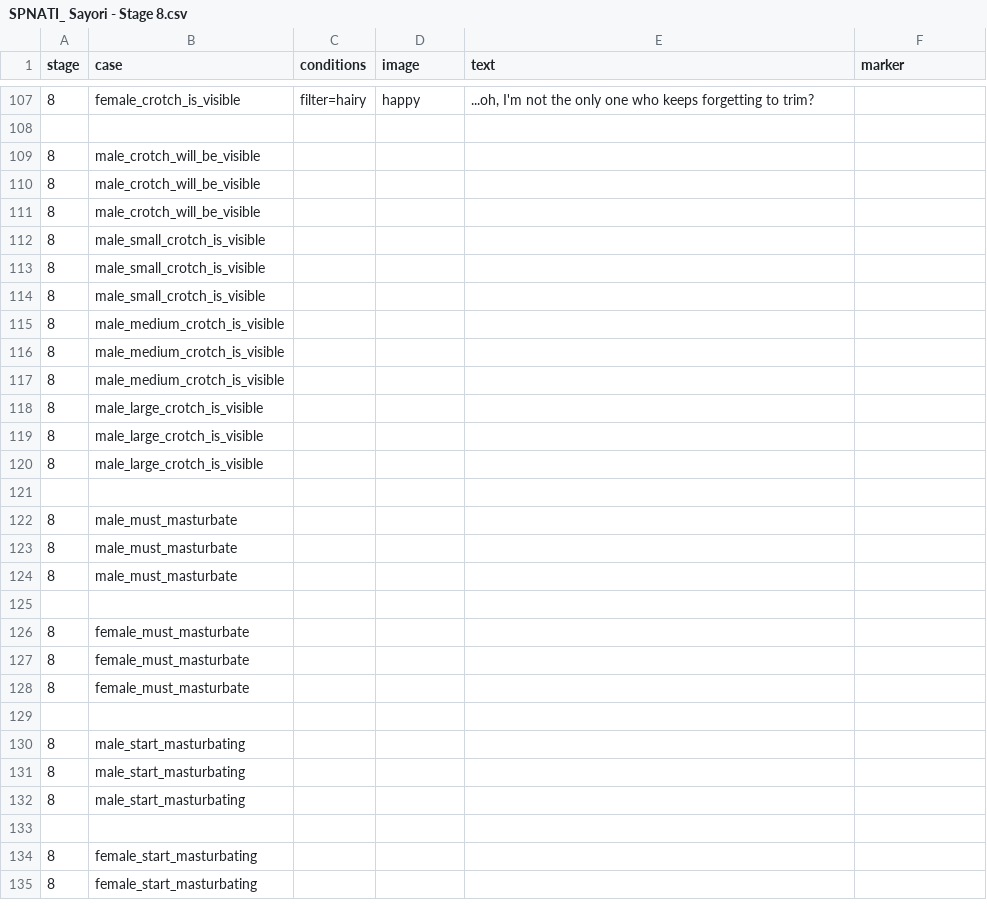
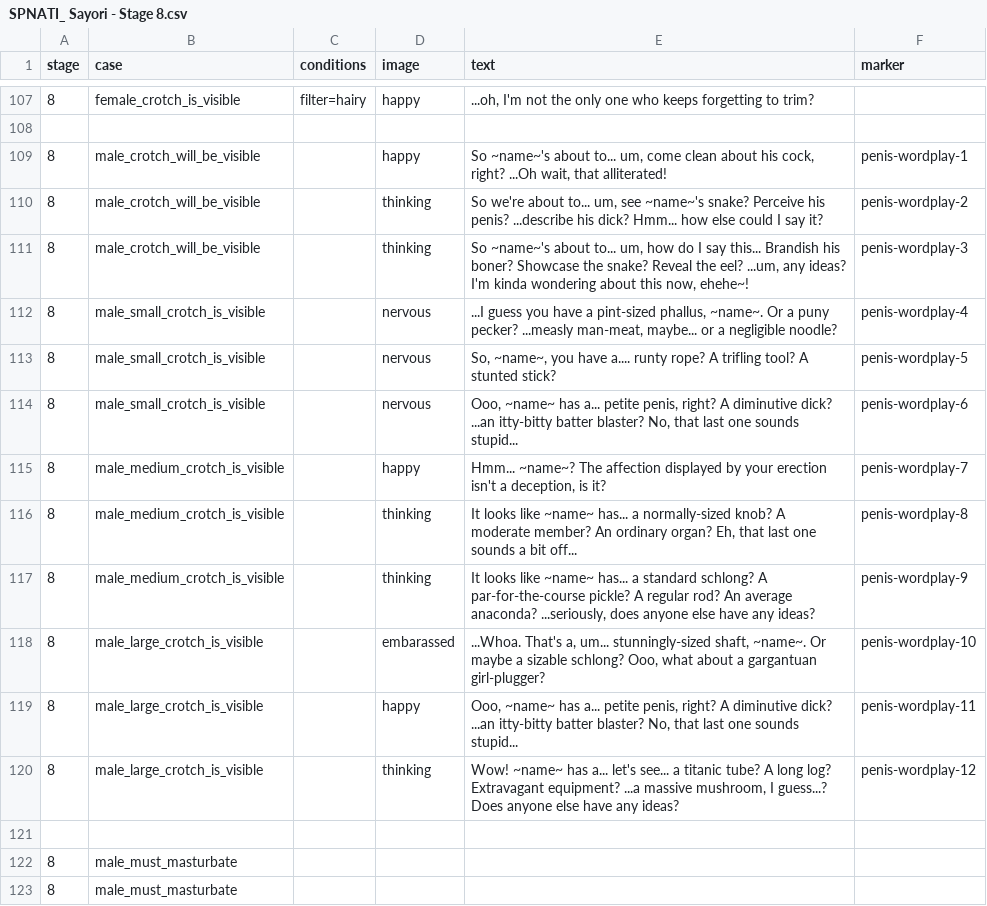
Before and after one commit to mechaman111/spnati, a CSV file: opponents/sayori/csvs/SPNATI_ Sayori - Stage 8.csv, drawn as a sheet; only a part is shown, gaps mark what is left out; the shorter side is filled out with more unchanged rows; the diff covers the shown part only.

Commit message:
Sayori: line updates

```diff
--- a/opponents/sayori/csvs/SPNATI_ Sayori - Stage 8.csv
+++ b/opponents/sayori/csvs/SPNATI_ Sayori - Stage 8.csv
@@ -108,14 +108,14 @@ stage,case,conditions,image,text,marker
 ,,,,,
-8,male_crotch_will_be_visible,,,,
-8,male_crotch_will_be_visible,,,,
-8,male_crotch_will_be_visible,,,,
-8,male_small_crotch_is_visible,,,,
-8,male_small_crotch_is_visible,,,,
-8,male_small_crotch_is_visible,,,,
-8,male_medium_crotch_is_visible,,,,
-8,male_medium_crotch_is_visible,,,,
-8,male_medium_crotch_is_visible,,,,
-8,male_large_crotch_is_visible,,,,
-8,male_large_crotch_is_visible,,,,
-8,male_large_crotch_is_visible,,,,
+8,male_crotch_will_be_visible,,happy,"So ~name~'s about to... um, come clean about his cock, right? ...Oh wait, that alliterated!",penis-wordplay-1
+8,male_crotch_will_be_visible,,thinking,"So we're about to... um, see ~name~'s snake? Perceive his penis? ...describe his dick? Hmm... how else could I say it?",penis-wordplay-2
+8,male_crotch_will_be_visible,,thinking,"So ~name~'s about to... um, how do I say this... Brandish his boner? Showcase the snake? Reveal the eel? ...um, any ideas? I'm kinda wondering about this now, ehehe~!",penis-wordplay-3
+8,male_small_crotch_is_visible,,nervous,"...I guess you have a pint-sized phallus, ~name~. Or a puny pecker? ...measly man-meat, maybe... or a negligible noodle?",penis-wordplay-4
+8,male_small_crotch_is_visible,,nervous,"So, ~name~, you have a.... runty rope? A trifling tool? A stunted stick?",penis-wordplay-5
+8,male_small_crotch_is_visible,,nervous,"Ooo, ~name~ has a... petite penis, right? A diminutive dick? ...an itty-bitty batter blaster? No, that last one sounds stupid...",penis-wordplay-6
+8,male_medium_crotch_is_visible,,happy,"Hmm... ~name~? The affection displayed by your erection isn't a deception, is it?",penis-wordplay-7
+8,male_medium_crotch_is_visible,,thinking,"It looks like ~name~ has... a normally-sized knob? A moderate member? An ordinary organ? Eh, that last one sounds a bit off...",penis-wordplay-8
+8,male_medium_crotch_is_visible,,thinking,"It looks like ~name~ has... a standard schlong? A par-for-the-course pickle? A regular rod? An average anaconda? ...seriously, does anyone else have any ideas?",penis-wordplay-9
+8,male_large_crotch_is_visible,,embarassed,"...Whoa. That's a, um... stunningly-sized shaft, ~name~. Or maybe a sizable schlong? Ooo, what about a gargantuan girl-plugger?",penis-wordplay-10
+8,male_large_crotch_is_visible,,happy,"Ooo, ~name~ has a... petite penis, right? A diminutive dick? ...an itty-bitty batter blaster? No, that last one sounds stupid...",penis-wordplay-11
+8,male_large_crotch_is_visible,,thinking,"Wow! ~name~ has a... let's see... a titanic tube? A long log? Extravagant equipment? ...a massive mushroom, I guess...? Does anyone else have any ideas?",penis-wordplay-12
 ,,,,,
```
Also changed, not shown: 18 edited cells elsewhere in this file, opponents/sayori/csvs/SPNATI_ Sayori - Stages 4-5.csv, opponents/sayori/csvs/SPNATI_ Sayori - Stages 6-7.csv, 2 other files.
